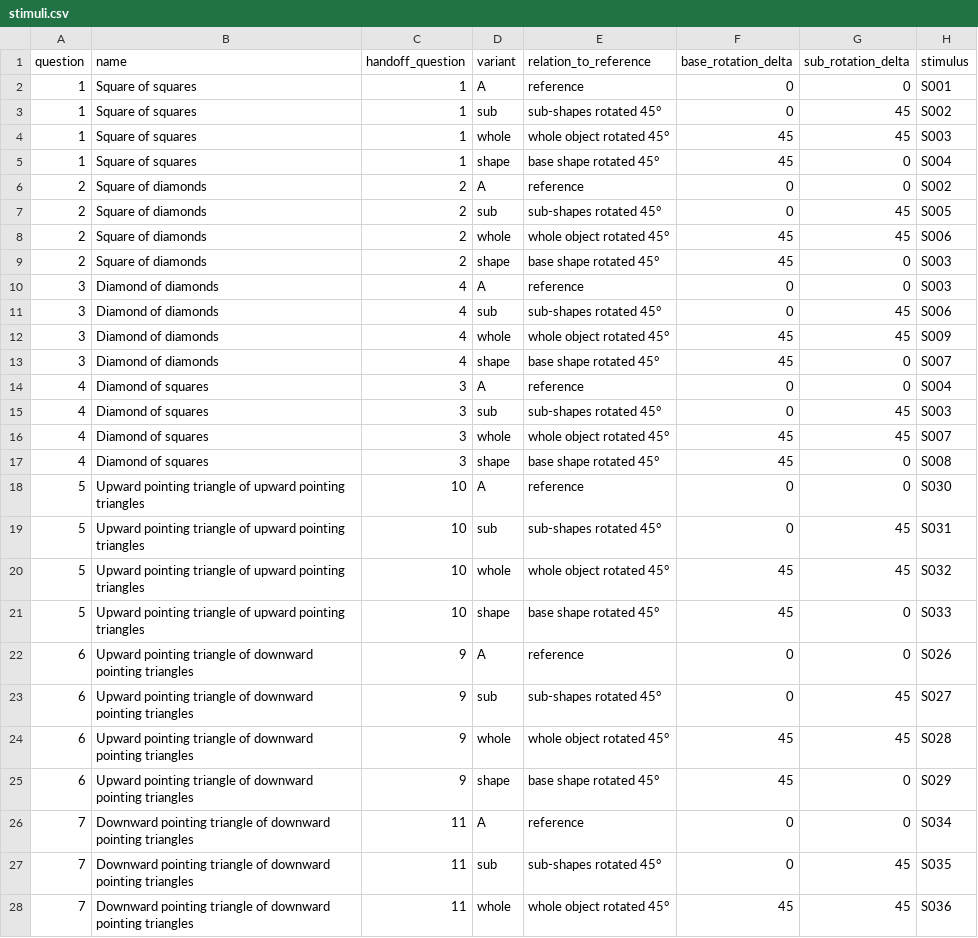
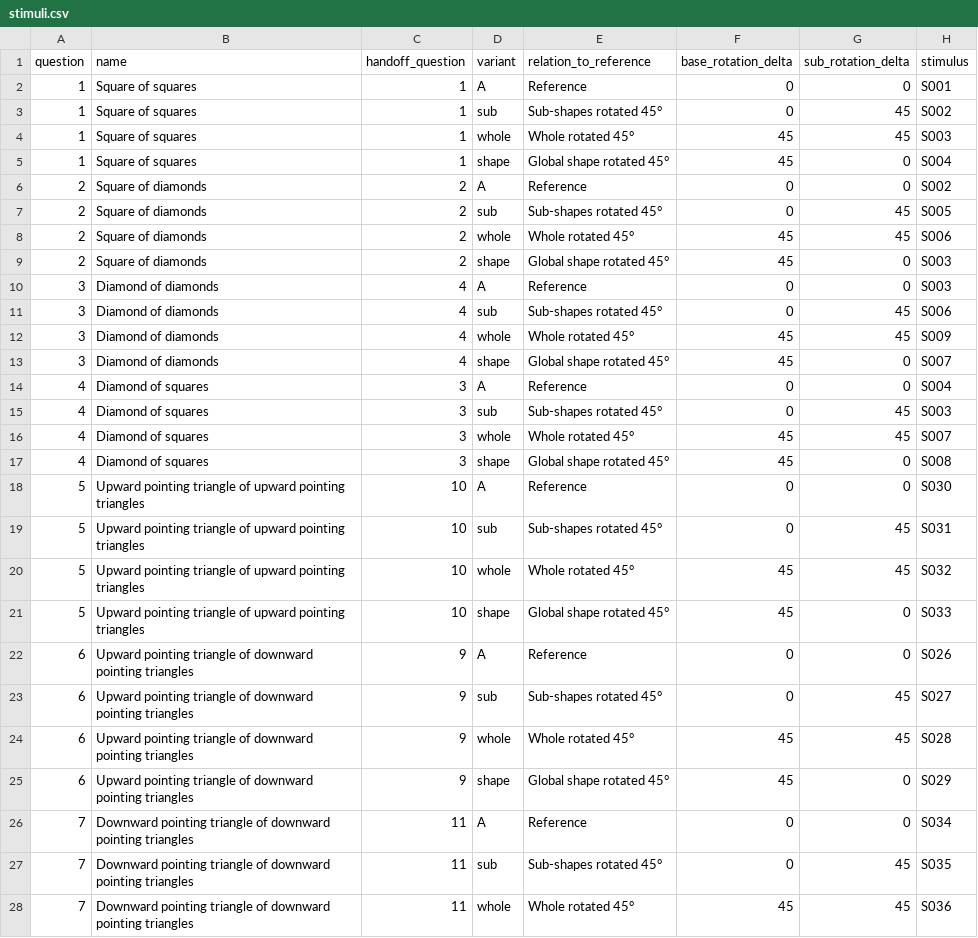
Before and after one commit to amittgur-dev/2AFC, a CSV file: data/rotation/stimuli.csv, drawn as a sheet; only a part is shown; the diff covers the shown part only; the diff names each change by its address in the sheet, - before the commit and + after, or states it on an @@ line.

```diff
--- a/data/rotation/stimuli.csv
+++ b/data/rotation/stimuli.csv
-E2 (relation_to_reference): reference
+E2 (relation_to_reference): Reference
-E3 (relation_to_reference): sub-shapes rotated 45°
+E3 (relation_to_reference): Sub-shapes rotated 45°
-E4 (relation_to_reference): whole object rotated 45°
+E4 (relation_to_reference): Whole rotated 45°
-E5 (relation_to_reference): base shape rotated 45°
+E5 (relation_to_reference): Global shape rotated 45°
-E6 (relation_to_reference): reference
+E6 (relation_to_reference): Reference
-E7 (relation_to_reference): sub-shapes rotated 45°
+E7 (relation_to_reference): Sub-shapes rotated 45°
-E8 (relation_to_reference): whole object rotated 45°
+E8 (relation_to_reference): Whole rotated 45°
-E9 (relation_to_reference): base shape rotated 45°
+E9 (relation_to_reference): Global shape rotated 45°
-E10 (relation_to_reference): reference
+E10 (relation_to_reference): Reference
-E11 (relation_to_reference): sub-shapes rotated 45°
+E11 (relation_to_reference): Sub-shapes rotated 45°
-E12 (relation_to_reference): whole object rotated 45°
+E12 (relation_to_reference): Whole rotated 45°
-E13 (relation_to_reference): base shape rotated 45°
+E13 (relation_to_reference): Global shape rotated 45°
-E14 (relation_to_reference): reference
+E14 (relation_to_reference): Reference
-E15 (relation_to_reference): sub-shapes rotated 45°
+E15 (relation_to_reference): Sub-shapes rotated 45°
-E16 (relation_to_reference): whole object rotated 45°
+E16 (relation_to_reference): Whole rotated 45°
-E17 (relation_to_reference): base shape rotated 45°
+E17 (relation_to_reference): Global shape rotated 45°
-E18 (relation_to_reference): reference
+E18 (relation_to_reference): Reference
-E19 (relation_to_reference): sub-shapes rotated 45°
+E19 (relation_to_reference): Sub-shapes rotated 45°
-E20 (relation_to_reference): whole object rotated 45°
+E20 (relation_to_reference): Whole rotated 45°
-E21 (relation_to_reference): base shape rotated 45°
+E21 (relation_to_reference): Global shape rotated 45°
-E22 (relation_to_reference): reference
+E22 (relation_to_reference): Reference
-E23 (relation_to_reference): sub-shapes rotated 45°
+E23 (relation_to_reference): Sub-shapes rotated 45°
-E24 (relation_to_reference): whole object rotated 45°
+E24 (relation_to_reference): Whole rotated 45°
-E25 (relation_to_reference): base shape rotated 45°
+E25 (relation_to_reference): Global shape rotated 45°
-E26 (relation_to_reference): reference
+E26 (relation_to_reference): Reference
-E27 (relation_to_reference): sub-shapes rotated 45°
+E27 (relation_to_reference): Sub-shapes rotated 45°
-E28 (relation_to_reference): whole object rotated 45°
+E28 (relation_to_reference): Whole rotated 45°
```
Also changed, not shown: 37 edited cells elsewhere in this file, data/rotation/comparisons.csv, 5 other files.
